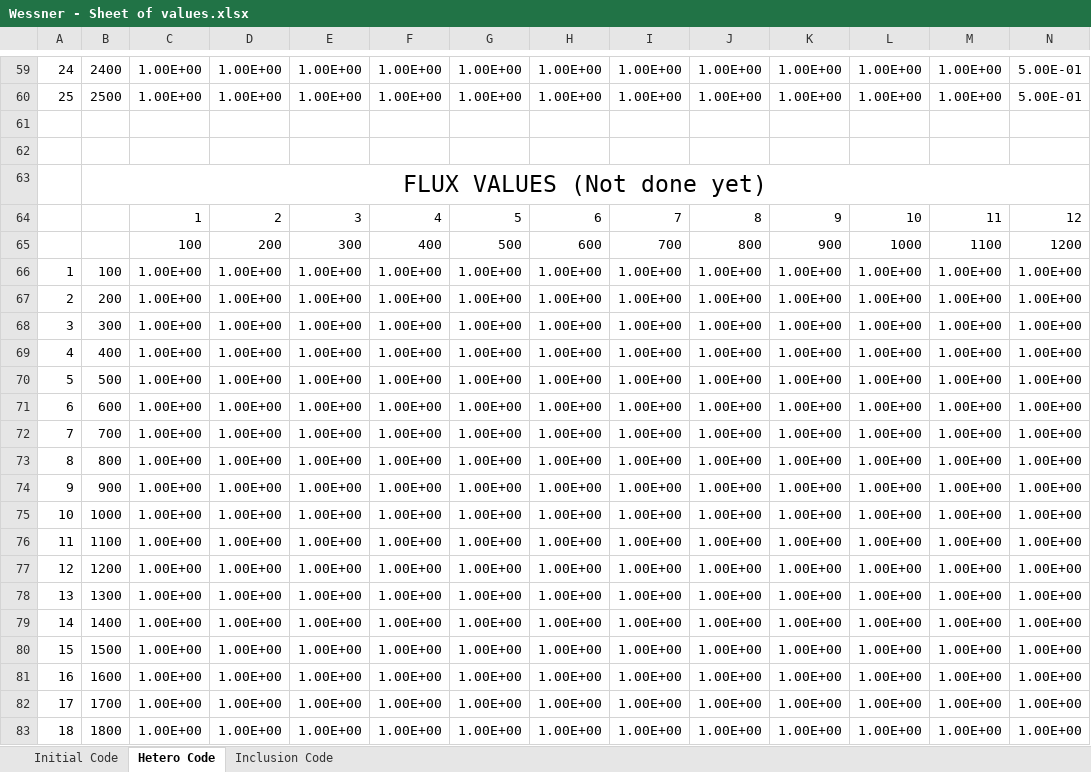
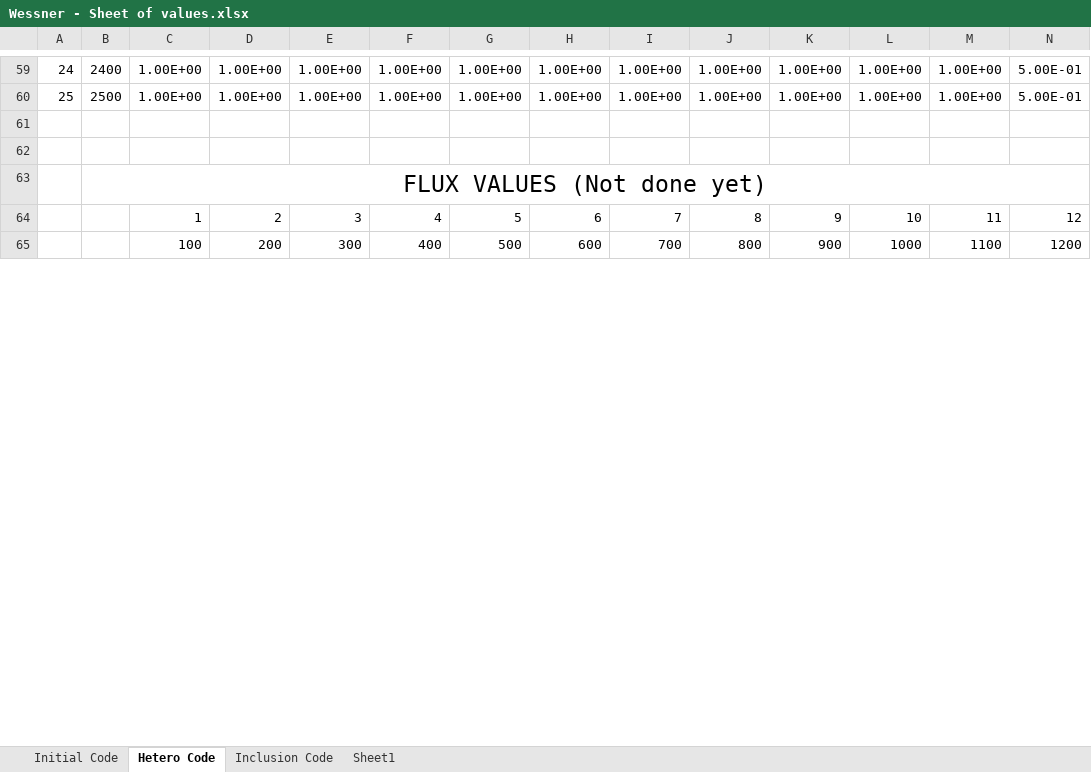
Before and after one commit to GW-modelling-Spring2021/hw-wess-nerd, an Excel workbook: HW 2/Wessner - Sheet of values.xlsx, sheet Hetero Code, drawn as a sheet; only a part is shown, gaps mark what is left out; values as stored, in another font and other column widths than the file's, no borders; charts and pictures not drawn; removed rows and columns are numbered as before the commit, all else as after; rows hold the shown columns only; the diff covers the shown part only; the diff names each change by its address in the sheet, - before the commit and + after, or states it on an @@ line.

```diff
--- a/HW 2/Wessner - Sheet of values.xlsx (sheet Hetero Code)
+++ b/HW 2/Wessner - Sheet of values.xlsx (sheet Hetero Code)
+sheet tab: Sheet1
-row 66: 1 | 100 | 1.00E+00 | 1.00E+00 | 1.00E+00 | 1.00E+00 | 1.00E+00 | 1.00E+00 | 1.00E+00 | 1.00E+00 | 1.00E+00 | 1.00E+00 | 1.00E+00 | 1.00E+00
-row 67: 2 | 200 | 1.00E+00 | 1.00E+00 | 1.00E+00 | 1.00E+00 | 1.00E+00 | 1.00E+00 | 1.00E+00 | 1.00E+00 | 1.00E+00 | 1.00E+00 | 1.00E+00 | 1.00E+00
-row 68: 3 | 300 | 1.00E+00 | 1.00E+00 | 1.00E+00 | 1.00E+00 | 1.00E+00 | 1.00E+00 | 1.00E+00 | 1.00E+00 | 1.00E+00 | 1.00E+00 | 1.00E+00 | 1.00E+00
-row 69: 4 | 400 | 1.00E+00 | 1.00E+00 | 1.00E+00 | 1.00E+00 | 1.00E+00 | 1.00E+00 | 1.00E+00 | 1.00E+00 | 1.00E+00 | 1.00E+00 | 1.00E+00 | 1.00E+00
-row 70: 5 | 500 | 1.00E+00 | 1.00E+00 | 1.00E+00 | 1.00E+00 | 1.00E+00 | 1.00E+00 | 1.00E+00 | 1.00E+00 | 1.00E+00 | 1.00E+00 | 1.00E+00 | 1.00E+00
-row 71: 6 | 600 | 1.00E+00 | 1.00E+00 | 1.00E+00 | 1.00E+00 | 1.00E+00 | 1.00E+00 | 1.00E+00 | 1.00E+00 | 1.00E+00 | 1.00E+00 | 1.00E+00 | 1.00E+00
-row 72: 7 | 700 | 1.00E+00 | 1.00E+00 | 1.00E+00 | 1.00E+00 | 1.00E+00 | 1.00E+00 | 1.00E+00 | 1.00E+00 | 1.00E+00 | 1.00E+00 | 1.00E+00 | 1.00E+00
-row 73: 8 | 800 | 1.00E+00 | 1.00E+00 | 1.00E+00 | 1.00E+00 | 1.00E+00 | 1.00E+00 | 1.00E+00 | 1.00E+00 | 1.00E+00 | 1.00E+00 | 1.00E+00 | 1.00E+00
-row 74: 9 | 900 | 1.00E+00 | 1.00E+00 | 1.00E+00 | 1.00E+00 | 1.00E+00 | 1.00E+00 | 1.00E+00 | 1.00E+00 | 1.00E+00 | 1.00E+00 | 1.00E+00 | 1.00E+00
-row 75: 10 | 1000 | 1.00E+00 | 1.00E+00 | 1.00E+00 | 1.00E+00 | 1.00E+00 | 1.00E+00 | 1.00E+00 | 1.00E+00 | 1.00E+00 | 1.00E+00 | 1.00E+00 | 1.00E+00
-row 76: 11 | 1100 | 1.00E+00 | 1.00E+00 | 1.00E+00 | 1.00E+00 | 1.00E+00 | 1.00E+00 | 1.00E+00 | 1.00E+00 | 1.00E+00 | 1.00E+00 | 1.00E+00 | 1.00E+00
-row 77: 12 | 1200 | 1.00E+00 | 1.00E+00 | 1.00E+00 | 1.00E+00 | 1.00E+00 | 1.00E+00 | 1.00E+00 | 1.00E+00 | 1.00E+00 | 1.00E+00 | 1.00E+00 | 1.00E+00
-row 78: 13 | 1300 | 1.00E+00 | 1.00E+00 | 1.00E+00 | 1.00E+00 | 1.00E+00 | 1.00E+00 | 1.00E+00 | 1.00E+00 | 1.00E+00 | 1.00E+00 | 1.00E+00 | 1.00E+00
-row 79: 14 | 1400 | 1.00E+00 | 1.00E+00 | 1.00E+00 | 1.00E+00 | 1.00E+00 | 1.00E+00 | 1.00E+00 | 1.00E+00 | 1.00E+00 | 1.00E+00 | 1.00E+00 | 1.00E+00
-row 80: 15 | 1500 | 1.00E+00 | 1.00E+00 | 1.00E+00 | 1.00E+00 | 1.00E+00 | 1.00E+00 | 1.00E+00 | 1.00E+00 | 1.00E+00 | 1.00E+00 | 1.00E+00 | 1.00E+00
-row 81: 16 | 1600 | 1.00E+00 | 1.00E+00 | 1.00E+00 | 1.00E+00 | 1.00E+00 | 1.00E+00 | 1.00E+00 | 1.00E+00 | 1.00E+00 | 1.00E+00 | 1.00E+00 | 1.00E+00
-row 82: 17 | 1700 | 1.00E+00 | 1.00E+00 | 1.00E+00 | 1.00E+00 | 1.00E+00 | 1.00E+00 | 1.00E+00 | 1.00E+00 | 1.00E+00 | 1.00E+00 | 1.00E+00 | 1.00E+00
-row 83: 18 | 1800 | 1.00E+00 | 1.00E+00 | 1.00E+00 | 1.00E+00 | 1.00E+00 | 1.00E+00 | 1.00E+00 | 1.00E+00 | 1.00E+00 | 1.00E+00 | 1.00E+00 | 1.00E+00
```
Also changed, not shown: 25 added rows and 7 removed rows elsewhere in this sheet, sheet Initial Code, sheet Inclusion Code, formulas that keep their value, charts or pictures, 2 other files.
